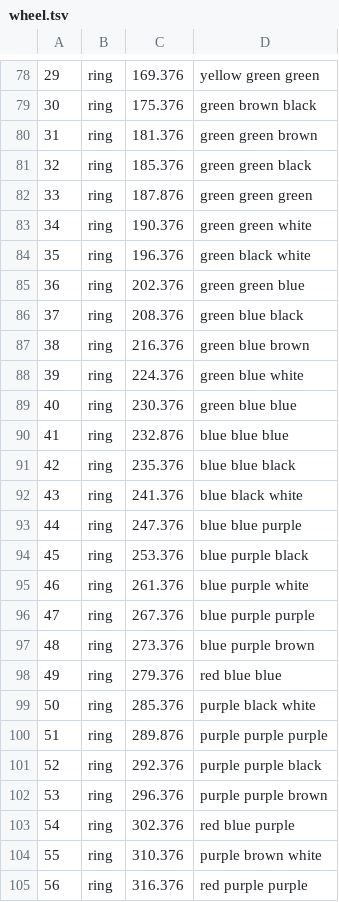
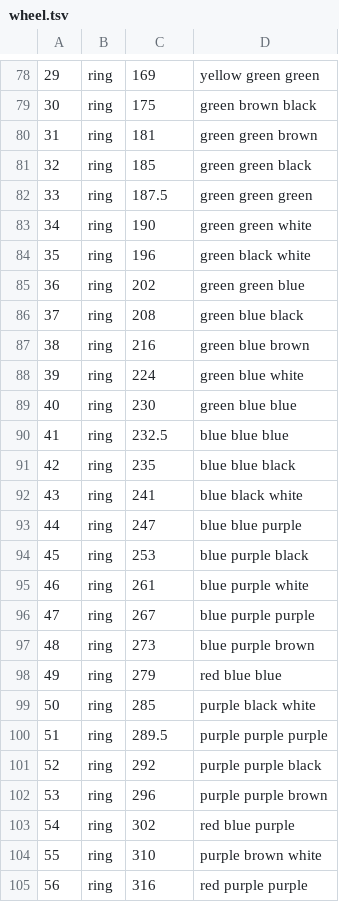
Before and after one commit to Jaymax-NZ/Repository-Identicon, a TSV file: work-in-progress/wheel.tsv, drawn as a sheet; only a part is shown, gaps mark what is left out; the diff covers the shown part only.

```diff
--- a/work-in-progress/wheel.tsv
+++ b/work-in-progress/wheel.tsv
@@ -78,28 +78,28 @@
-29	ring	169.376	yellow green green
-30	ring	175.376	green brown black
-31	ring	181.376	green green brown
-32	ring	185.376	green green black
-33	ring	187.876	green green green
-34	ring	190.376	green green white
-35	ring	196.376	green black white
-36	ring	202.376	green green blue
-37	ring	208.376	green blue black
-38	ring	216.376	green blue brown
-39	ring	224.376	green blue white
-40	ring	230.376	green blue blue
-41	ring	232.876	blue blue blue
-42	ring	235.376	blue blue black
-43	ring	241.376	blue black white
-44	ring	247.376	blue blue purple
-45	ring	253.376	blue purple black
-46	ring	261.376	blue purple white
-47	ring	267.376	blue purple purple
-48	ring	273.376	blue purple brown
-49	ring	279.376	red blue blue
-50	ring	285.376	purple black white
-51	ring	289.876	purple purple purple
-52	ring	292.376	purple purple black
-53	ring	296.376	purple purple brown
-54	ring	302.376	red blue purple
-55	ring	310.376	purple brown white
-56	ring	316.376	red purple purple
+29	ring	169	yellow green green
+30	ring	175	green brown black
+31	ring	181	green green brown
+32	ring	185	green green black
+33	ring	187.5	green green green
+34	ring	190	green green white
+35	ring	196	green black white
+36	ring	202	green green blue
+37	ring	208	green blue black
+38	ring	216	green blue brown
+39	ring	224	green blue white
+40	ring	230	green blue blue
+41	ring	232.5	blue blue blue
+42	ring	235	blue blue black
+43	ring	241	blue black white
+44	ring	247	blue blue purple
+45	ring	253	blue purple black
+46	ring	261	blue purple white
+47	ring	267	blue purple purple
+48	ring	273	blue purple brown
+49	ring	279	red blue blue
+50	ring	285	purple black white
+51	ring	289.5	purple purple purple
+52	ring	292	purple purple black
+53	ring	296	purple purple brown
+54	ring	302	red blue purple
+55	ring	310	purple brown white
+56	ring	316	red purple purple
```
Also changed, not shown: 35 edited cells elsewhere in this file, work-in-progress/in-use.tsv, 2 other files.
